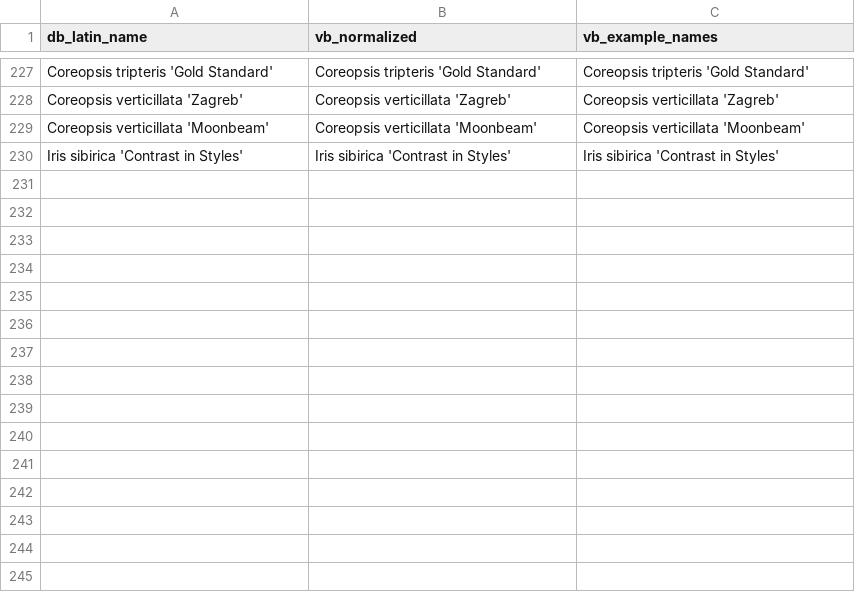
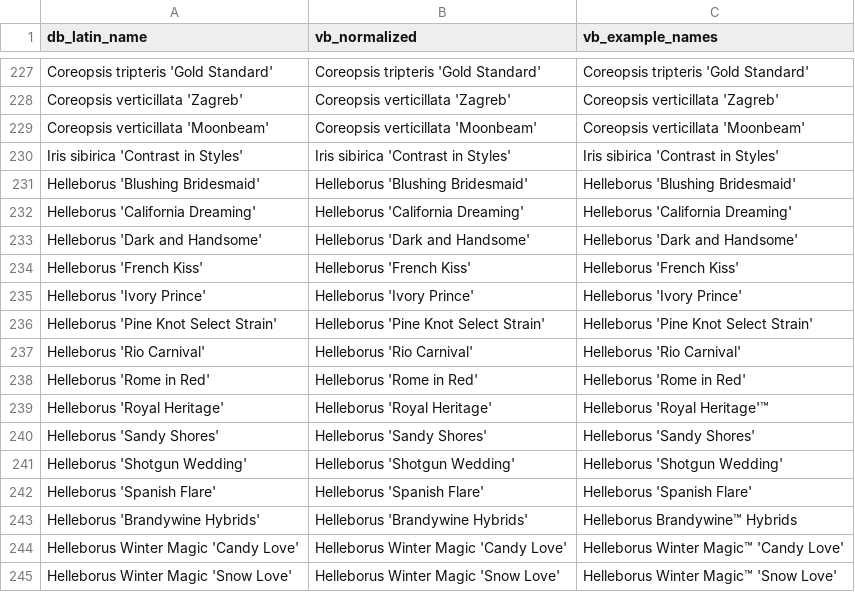
Before and after one commit to rsummmmers/plant-finder, a CSV file: dev/nursery_crosswalk.csv, drawn as a sheet; only a part is shown, gaps mark what is left out.

```diff
--- a/dev/nursery_crosswalk.csv
+++ b/dev/nursery_crosswalk.csv
@@ -230 +230,16 @@ Coreopsis verticillata 'Moonbeam',Coreopsis verticillata 'Moonbeam',Coreopsis ve
 Iris sibirica 'Contrast in Styles',Iris sibirica 'Contrast in Styles',Iris sibirica 'Contrast in Styles'
+Helleborus 'Blushing Bridesmaid',Helleborus 'Blushing Bridesmaid',Helleborus 'Blushing Bridesmaid'
+Helleborus 'California Dreaming',Helleborus 'California Dreaming',Helleborus 'California Dreaming'
+Helleborus 'Dark and Handsome',Helleborus 'Dark and Handsome',Helleborus 'Dark and Handsome'
+Helleborus 'French Kiss',Helleborus 'French Kiss',Helleborus 'French Kiss'
+Helleborus 'Ivory Prince',Helleborus 'Ivory Prince',Helleborus 'Ivory Prince'
+Helleborus 'Pine Knot Select Strain',Helleborus 'Pine Knot Select Strain',Helleborus 'Pine Knot Select Strain'
+Helleborus 'Rio Carnival',Helleborus 'Rio Carnival',Helleborus 'Rio Carnival'
+Helleborus 'Rome in Red',Helleborus 'Rome in Red',Helleborus 'Rome in Red'
+Helleborus 'Royal Heritage',Helleborus 'Royal Heritage',Helleborus 'Royal Heritage'™
+Helleborus 'Sandy Shores',Helleborus 'Sandy Shores',Helleborus 'Sandy Shores'
+Helleborus 'Shotgun Wedding',Helleborus 'Shotgun Wedding',Helleborus 'Shotgun Wedding'
+Helleborus 'Spanish Flare',Helleborus 'Spanish Flare',Helleborus 'Spanish Flare'
+Helleborus 'Brandywine Hybrids',Helleborus 'Brandywine Hybrids',Helleborus Brandywine™ Hybrids
+Helleborus Winter Magic 'Candy Love',Helleborus Winter Magic 'Candy Love',Helleborus Winter Magic™ 'Candy Love'
+Helleborus Winter Magic 'Snow Love',Helleborus Winter Magic 'Snow Love',Helleborus Winter Magic™ 'Snow Love'
```
Also changed, not shown: dev/plants.csv, nursery_crosswalk.csv, 1 other file.
